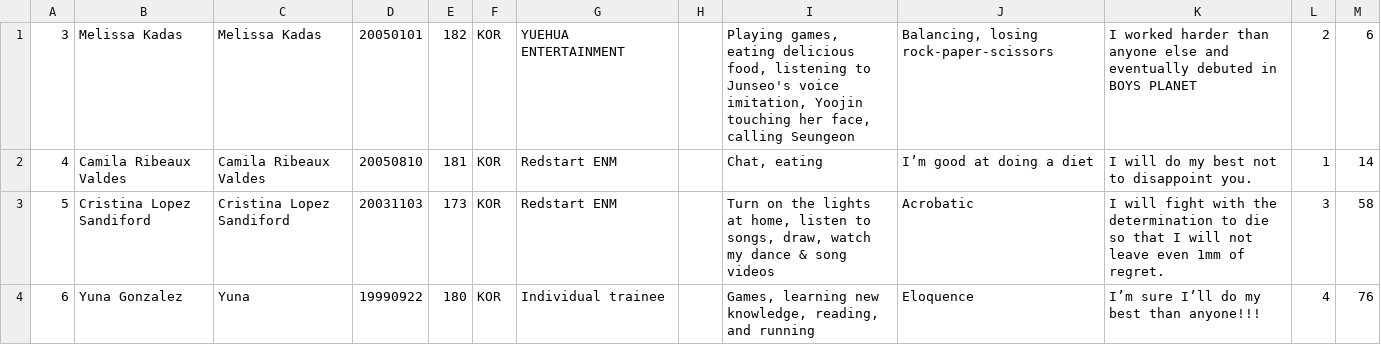
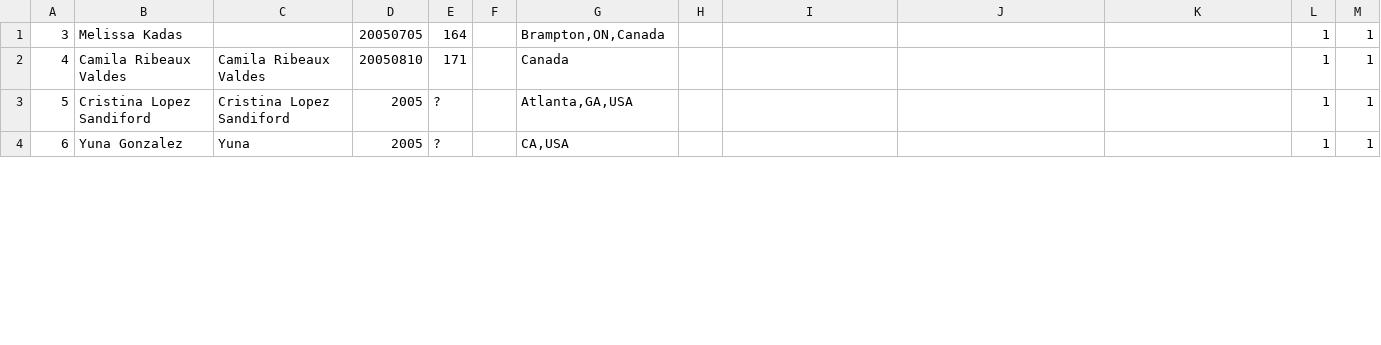
Before and after one commit to peachysloth/a2k, a CSV file: trainee_info.en.csv, drawn as a sheet; only a part is shown; the diff covers the shown part only.

Commit message:
Update trainee_info.en.csv
update info to a2k

```diff
--- a/trainee_info.en.csv
+++ b/trainee_info.en.csv
@@ -1,4 +1,4 @@
-"3","Melissa Kadas","Melissa Kadas","20050101","182","KOR","YUEHUA ENTERTAINMENT",,"Playing games, eating delicious food, listening to Junseo's voice imitation, Yoojin touching her face, calling Seungeon","Balancing, losing rock-paper-scissors","I worked harder than anyone else and eventually debuted in BOYS PLANET",2,6
-"4","Camila Ribeaux Valdes","Camila Ribeaux Valdes","20050810","181","KOR","Redstart ENM",,"Chat, eating","I’m good at doing a diet","I will do my best not to disappoint you.",1,14
-"5","Cristina Lopez Sandiford","Cristina Lopez Sandiford","20031103","173","KOR","Redstart ENM",,"Turn on the lights at home, listen to songs, draw, watch my dance & song videos","Acrobatic","I will fight with the determination to die so that I will not leave even 1mm of regret.",3,58
-"6","Yuna Gonzalez","Yuna","19990922","180","KOR","Individual trainee",,"Games, learning new knowledge, reading, and running","Eloquence","I’m sure I’ll do my best than anyone!!!",4,76
+"3","Melissa Kadas",,"20050705","164",,"Brampton,ON,Canada",,,,,1,1
+"4","Camila Ribeaux Valdes","Camila Ribeaux Valdes","20050810","171",,"Canada",,,,,1,1
+"5","Cristina Lopez Sandiford","Cristina Lopez Sandiford","2005","?",,"Atlanta,GA,USA",,,,,1,1
+"6","Yuna Gonzalez","Yuna","2005","?",,"CA,USA",,,,,1,1
```
Also changed, not shown: 59 edited cells elsewhere in this file.
